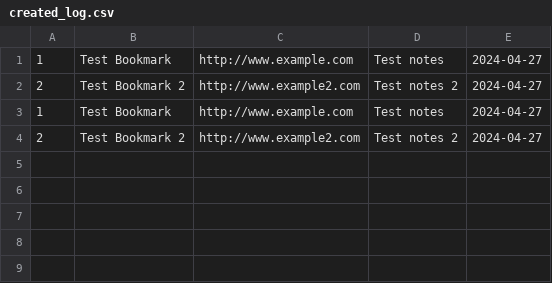
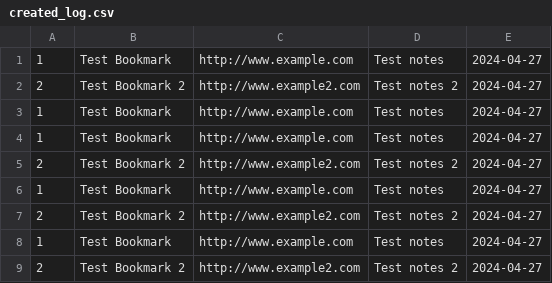
Before and after one commit to mbshep/CIDM6330-1, a CSV file: projects/Barky2024_Refactor_3/src/djbarky/barkyarch/domain/created_log.csv, drawn as a sheet; the diff names each change by its address in the sheet, - before the commit and + after, or states it on an @@ line.

```diff
--- a/projects/Barky2024_Refactor_3/src/djbarky/barkyarch/domain/created_log.csv
+++ b/projects/Barky2024_Refactor_3/src/djbarky/barkyarch/domain/created_log.csv
+row 4: 1 | Test Bookmark | http://www.example.com | Test notes | 2024-04-27
+row 5: 2 | Test Bookmark 2 | http://www.example2.com | Test notes 2 | 2024-04-27
+row 6: 1 | Test Bookmark | http://www.example.com | Test notes | 2024-04-27
+row 7: 2 | Test Bookmark 2 | http://www.example2.com | Test notes 2 | 2024-04-27
+row 8: 1 | Test Bookmark | http://www.example.com | Test notes | 2024-04-27
```
Also changed, not shown: 3 other files.
